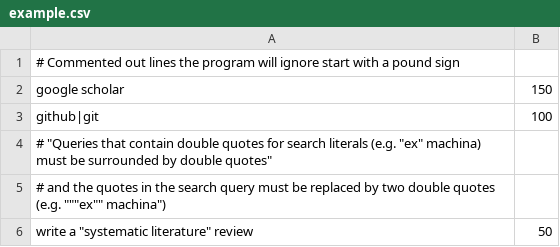
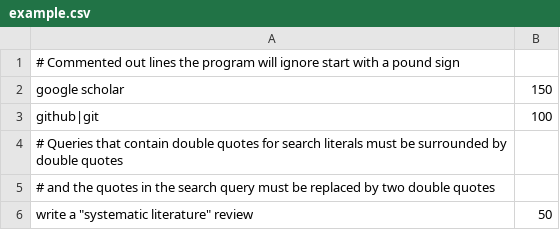
Before and after one commit to ac-jorellanaf/Google-Scholar-Scraper, a CSV file: example.csv, drawn as a sheet.

Commit message:
Removed issue of invalid csv due to quotes

```diff
--- a/example.csv
+++ b/example.csv
@@ -3,4 +3,4 @@ google scholar,150
 github|git,100
-# "Queries that contain double quotes for search literals (e.g. "ex" machina) must be surrounded by double quotes",
-# and the quotes in the search query must be replaced by two double quotes (e.g. """ex"" machina"),
+# Queries that contain double quotes for search literals must be surrounded by double quotes,
+# and the quotes in the search query must be replaced by two double quotes,
 "write a ""systematic literature"" review",50
```
